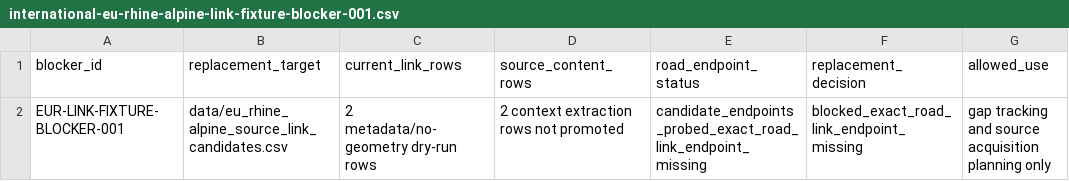
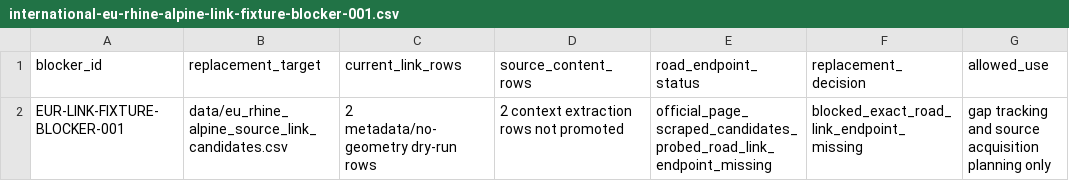
Before and after one commit to giodl73-repo/ROUTE, a CSV file: data/international-eu-rhine-alpine-link-fixture-blocker-001.csv, drawn as a sheet; only a part is shown; the diff names each change by its address in the sheet, - before the commit and + after, or states it on an @@ line.

Commit message:
docs: add eu gisco page link scrape

```diff
--- a/data/international-eu-rhine-alpine-link-fixture-blocker-001.csv
+++ b/data/international-eu-rhine-alpine-link-fixture-blocker-001.csv
-E2 (road_endpoint_status): candidate_endpoints_probed_exact_road_link_endpoint_missing
+E2 (road_endpoint_status): official_page_scraped_candidates_probed_road_link_endpoint_missing
```
Also changed, not shown: 12 other files.
